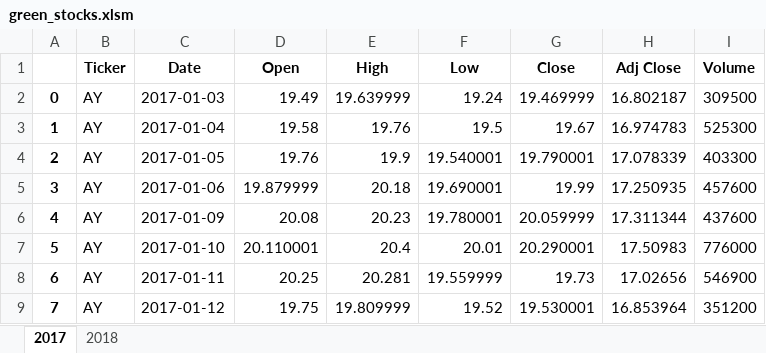
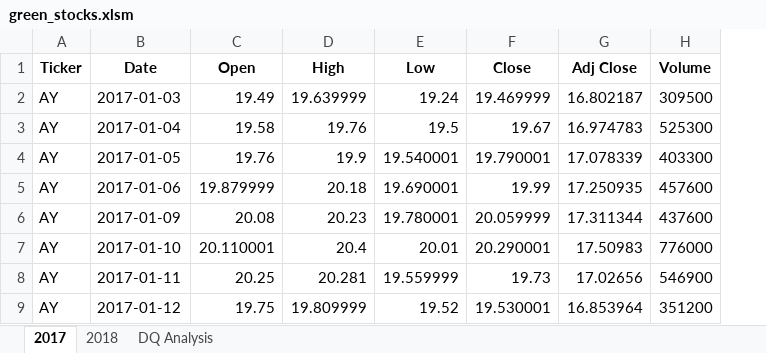
Before and after one commit to pat-tsai/stock-analysis, an Excel workbook: green_stocks.xlsm, sheet 2017, drawn as a sheet; only a part is shown; values as stored, in another font and other column widths than the file's, no borders; the diff names each change by its address in the sheet, - before the commit and + after, or states it on an @@ line.

Commit message:
updated macros
added DQ analysis functionality, finding total volume and returns

```diff
--- a/green_stocks.xlsm (sheet 2017)
+++ b/green_stocks.xlsm (sheet 2017)
+sheet tab: DQ Analysis
-column A, rows 2-9: 0 | 1 | 2 | 3 | 4 | 5 | 6 | 7
```
Also changed, not shown: sheet 2018.
